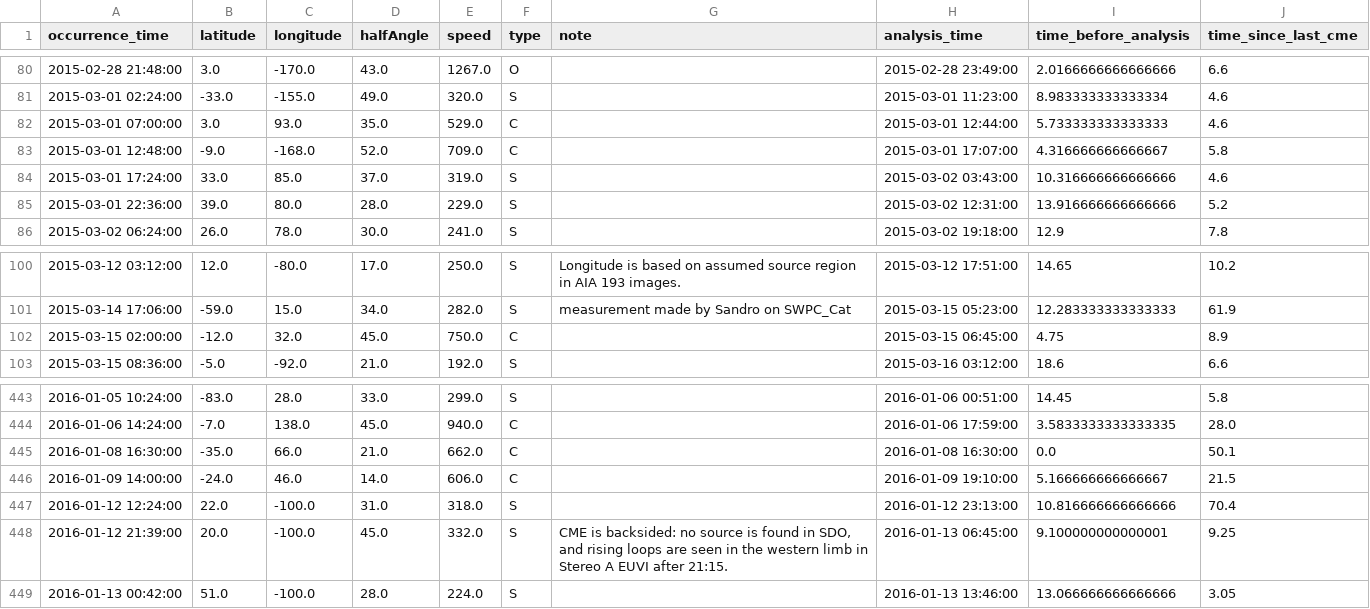
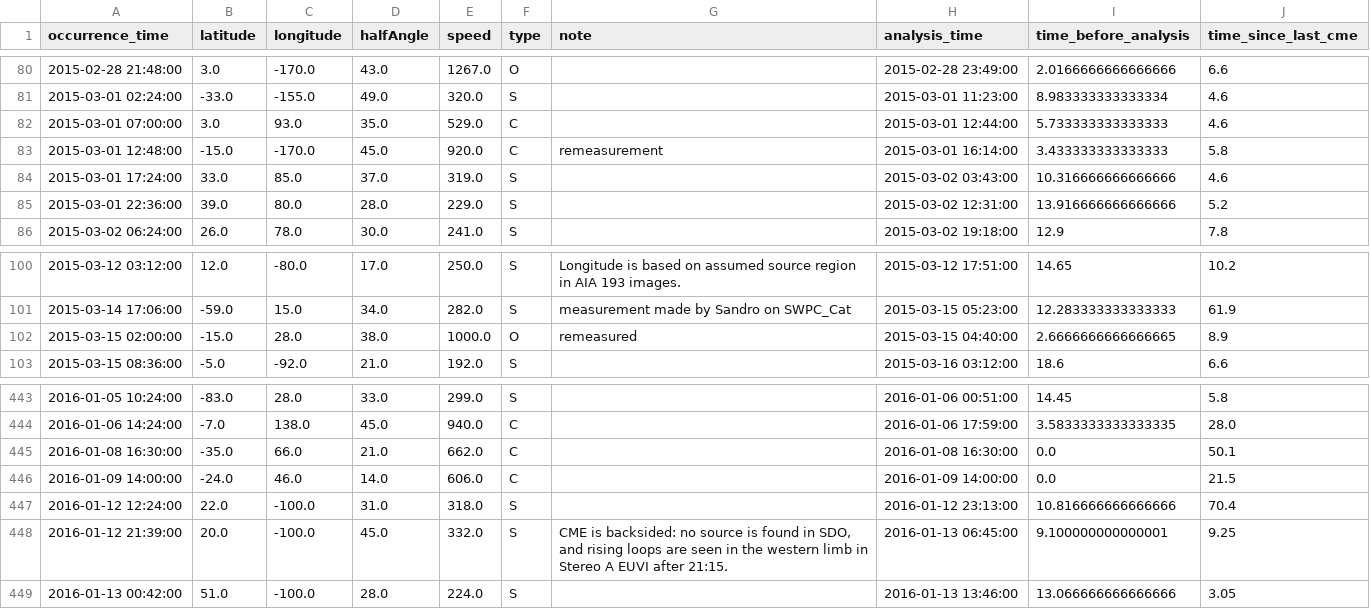
Before and after one commit to DavidBarnett0/data301_project, a CSV file: cmeanalysis.csv, drawn as a sheet; only a part is shown, gaps mark what is left out; the diff covers the shown part only; the diff names each change by its address in the sheet, - before the commit and + after, or states it on an @@ line.

```diff
--- a/cmeanalysis.csv
+++ b/cmeanalysis.csv
-B83 (latitude): -9.0
+B83 (latitude): -15.0
-C83 (longitude): -168.0
+C83 (longitude): -170.0
-D83 (halfAngle): 52.0
+D83 (halfAngle): 45.0
-E83 (speed): 709.0
+E83 (speed): 920.0
-G83 (note): (empty)
+G83 (note): remeasurement
-H83 (analysis_time): 2015-03-01 17:07:00
+H83 (analysis_time): 2015-03-01 16:14:00
-I83 (time_before_analysis): 4.316666666666667
+I83 (time_before_analysis): 3.433333333333333
-B102 (latitude): -12.0
+B102 (latitude): -15.0
-C102 (longitude): 32.0
+C102 (longitude): 28.0
-D102 (halfAngle): 45.0
+D102 (halfAngle): 38.0
-E102 (speed): 750.0
+E102 (speed): 1000.0
-F102 (type): C
+F102 (type): O
-G102 (note): (empty)
+G102 (note): remeasured
-H102 (analysis_time): 2015-03-15 06:45:00
+H102 (analysis_time): 2015-03-15 04:40:00
-I102 (time_before_analysis): 4.75
+I102 (time_before_analysis): 2.6666666666666665
-H446 (analysis_time): 2016-01-09 19:10:00
+H446 (analysis_time): 2016-01-09 14:00:00
-I446 (time_before_analysis): 5.166666666666667
+I446 (time_before_analysis): 0.0
```
Also changed, not shown: 32 edited cells elsewhere in this file.
